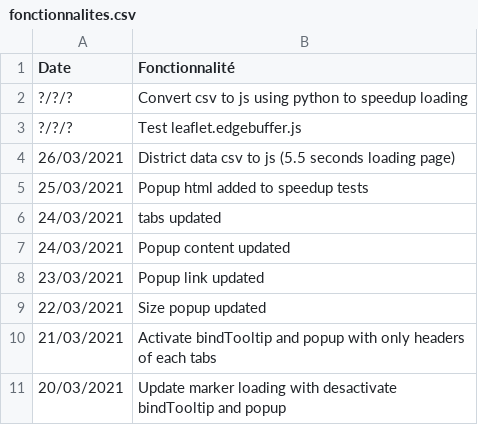
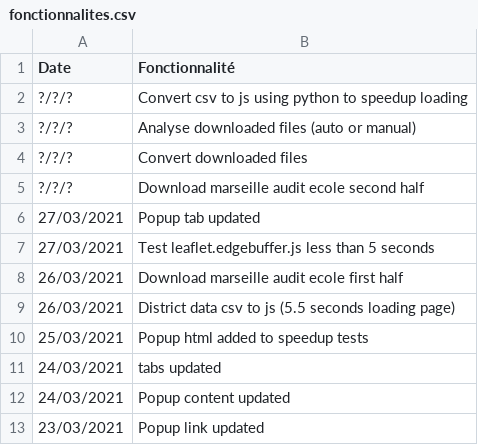
Before and after one commit to jnguyen1192/HackAndHopeDefi3, a CSV file: POC_Tasks/WebView/Leaflet/data/fonctionnalites.csv, drawn as a sheet; only a part is shown; the shorter side is filled out with more unchanged rows.

Commit message:
#7 Features,sources, download script, popup tab updated and loading page speed in less than 5 seconds

```diff
--- a/POC_Tasks/WebView/Leaflet/data/fonctionnalites.csv
+++ b/POC_Tasks/WebView/Leaflet/data/fonctionnalites.csv
@@ -2,3 +2,8 @@ Date;Fonctionnalité
 ?/?/?;Convert csv to js using python to speedup loading
-?/?/?;Test leaflet.edgebuffer.js
+?/?/?;Analyse downloaded files (auto or manual)
+?/?/?;Convert downloaded files
+?/?/?;Download marseille audit ecole second half
+27/03/2021;Popup tab updated
+27/03/2021;Test leaflet.edgebuffer.js less than 5 seconds
+26/03/2021;Download marseille audit ecole first half
 26/03/2021;District data csv to js (5.5 seconds loading page)
```
Also changed, not shown: 4 other files.
